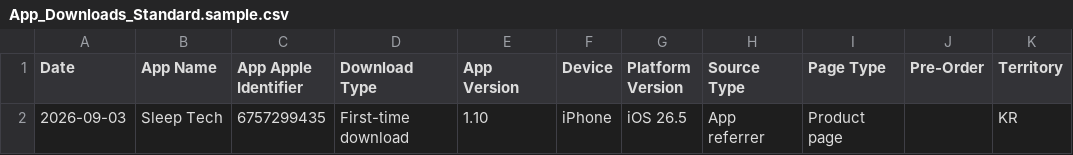
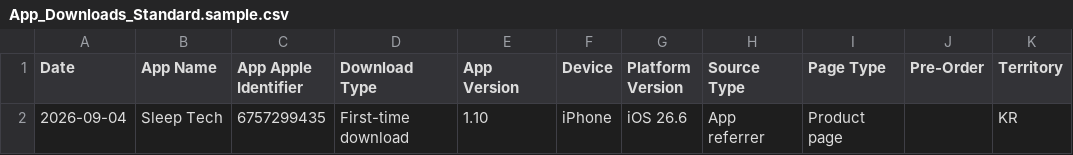
Before and after one commit to workingtomkwak-cmd/sleeptech-dashboard, a CSV file: data/raw/App_Downloads_Standard.sample.csv, drawn as a sheet; only a part is shown; the diff names each change by its address in the sheet, - before the commit and + after, or states it on an @@ line.

```diff
--- a/data/raw/App_Downloads_Standard.sample.csv
+++ b/data/raw/App_Downloads_Standard.sample.csv
-A2 (Date): 2026-09-03
+A2 (Date): 2026-09-04
-G2 (Platform Version): iOS 26.5
+G2 (Platform Version): iOS 26.6
```
Also changed, not shown: data/raw/App_Store_Discovery_and_Engagement_Standard.sample.csv, 1 other file.
